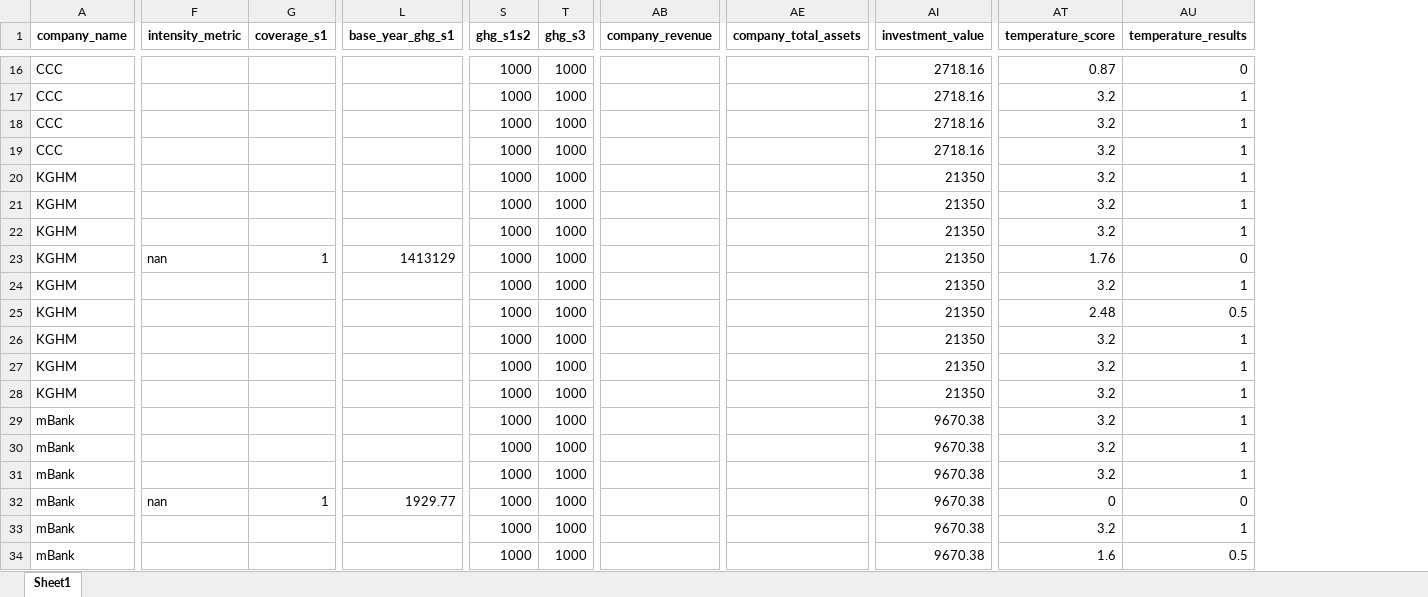
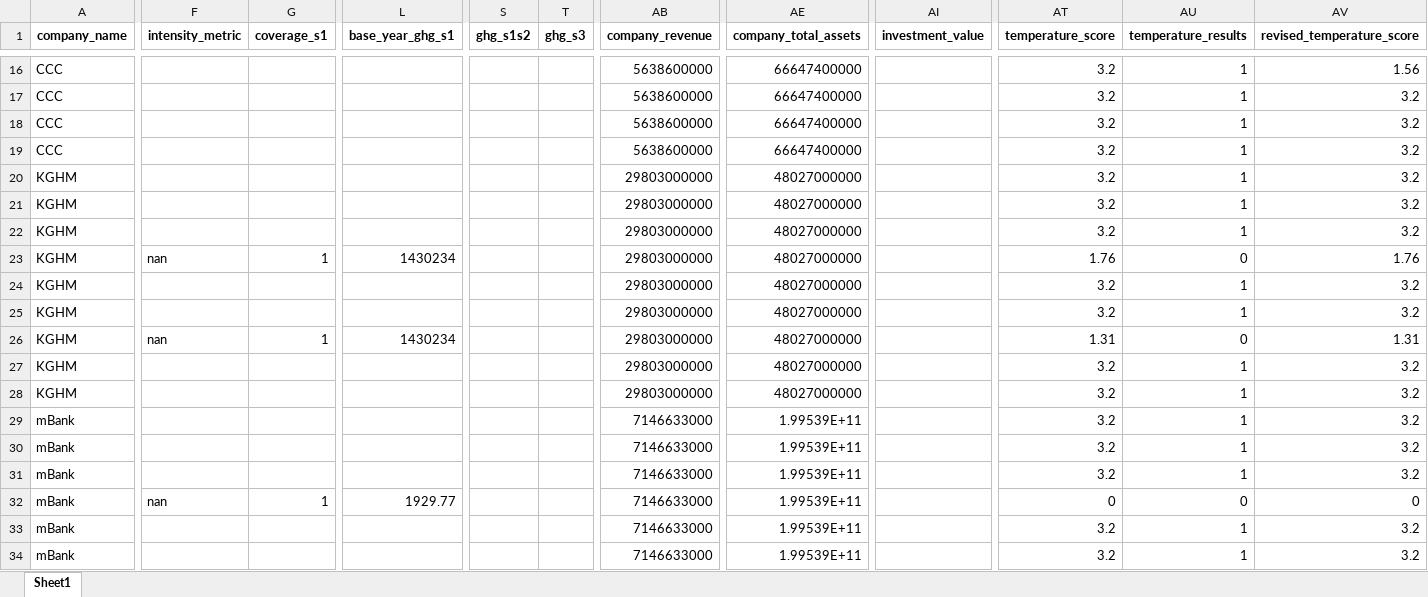
Before and after one commit to instrat-pl/temperature-scoring, an Excel workbook: data/clean/output_data.xlsx, sheet Sheet1, drawn as a sheet; only a part is shown, gaps mark what is left out; values as stored, in another font and other column widths than the file's, no borders; the diff covers the shown part only; the diff names each change by its address in the sheet, - before the commit and + after, or states it on an @@ line.

```diff
--- a/data/clean/output_data.xlsx (sheet Sheet1)
+++ b/data/clean/output_data.xlsx (sheet Sheet1)
+column AV (revised_temperature_score), rows 16-34: 1.56 | 3.2 | 3.2 | 3.2 | 3.2 | 3.2 | 3.2 | 1.76 | 3.2 | 3.2 | 1.31 | 3.2 | 3.2 | 3.2 | 3.2 | 3.2 | 0 | 3.2 | 3.2
-S16:S34 (ghg_s1s2): 1000
+S16:S34 (ghg_s1s2): (empty)
-T16:T34 (ghg_s3): 1000
+T16:T34 (ghg_s3): (empty)
-AB16:AB19 (company_revenue): (empty)
+AB16:AB19 (company_revenue): 5638600000
-AE16:AE19 (company_total_assets): (empty)
+AE16:AE19 (company_total_assets): 66647400000
-AI16:AI19 (investment_value): 2718.16
+AI16:AI19 (investment_value): (empty)
-AT16 (temperature_score): 0.87
+AT16 (temperature_score): 3.2
-AU16 (temperature_results): 0
+AU16 (temperature_results): 1
-AB20:AB28 (company_revenue): (empty)
+AB20:AB28 (company_revenue): 29803000000
-AE20:AE28 (company_total_assets): (empty)
+AE20:AE28 (company_total_assets): 48027000000
-AI20:AI28 (investment_value): 21350
+AI20:AI28 (investment_value): (empty)
-L23 (base_year_ghg_s1): 1413129
+L23 (base_year_ghg_s1): 1430234
-AT25 (temperature_score): 2.48
+AT25 (temperature_score): 3.2
-AU25 (temperature_results): 0.5
+AU25 (temperature_results): 1
-F26 (intensity_metric): (empty)
+F26 (intensity_metric): nan
-G26 (coverage_s1): (empty)
+G26 (coverage_s1): 1
-L26 (base_year_ghg_s1): (empty)
+L26 (base_year_ghg_s1): 1430234
-AT26 (temperature_score): 3.2
+AT26 (temperature_score): 1.31
-AU26 (temperature_results): 1
+AU26 (temperature_results): 0
-AB29:AB34 (company_revenue): (empty)
+AB29:AB34 (company_revenue): 7146633000
-AE29:AE34 (company_total_assets): (empty)
+AE29:AE34 (company_total_assets): 1.99539E+11
-AI29:AI34 (investment_value): 9670.38
+AI29:AI34 (investment_value): (empty)
-AT34 (temperature_score): 1.6
+AT34 (temperature_score): 3.2
-AU34 (temperature_results): 0.5
+AU34 (temperature_results): 1
```
Also changed, not shown: 1173 edited cells elsewhere in this sheet, data/clean/input_data.xlsx, data/clean/output_data_example.xlsx, 5 other files.
